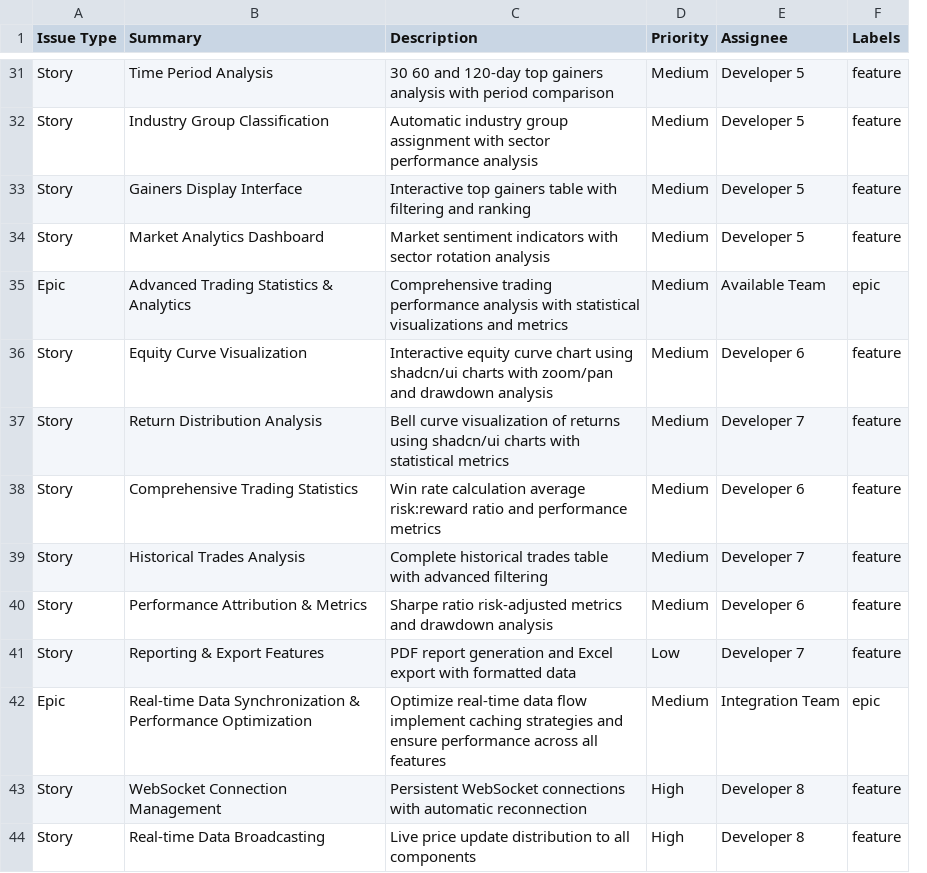
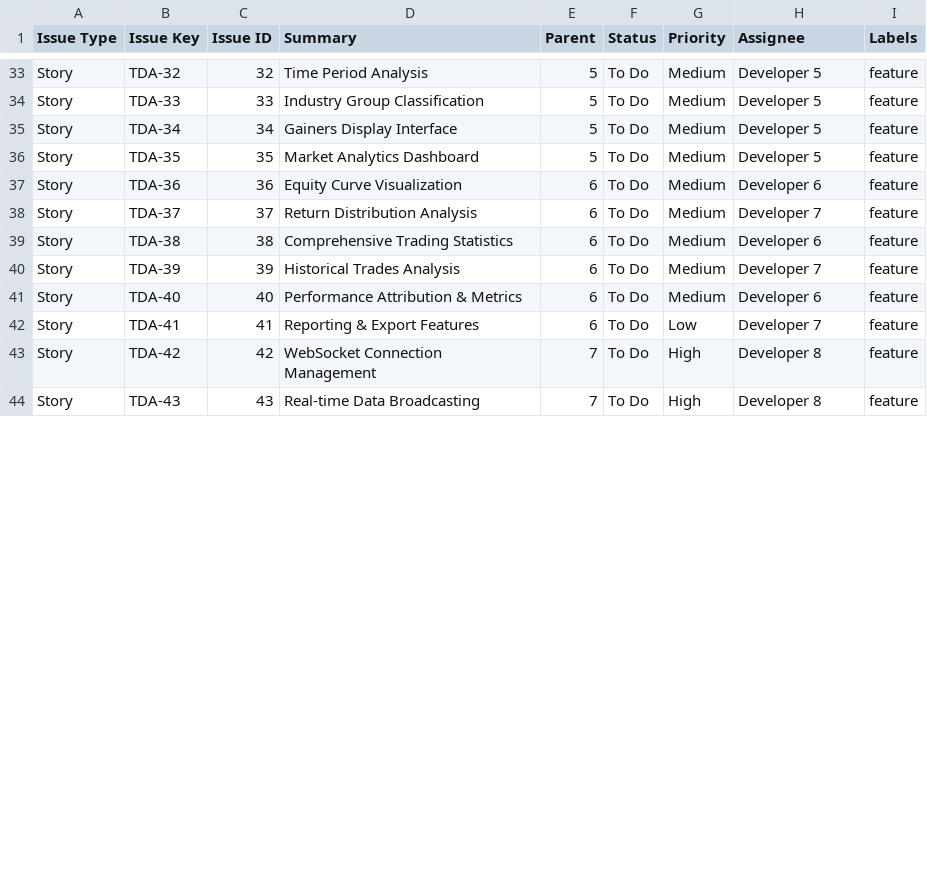
Before and after one commit to jovmlads/prp-starter, a CSV file: PRPs/trading-dashboard-jira-import.csv, drawn as a sheet; only a part is shown, gaps mark what is left out; removed rows and columns are numbered as before the commit, all else as after; the diff covers the shown part only; the diff names each change by its address in the sheet, - before the commit and + after, or states it on an @@ line.

Commit message:
added jira ready export file

```diff
--- a/PRPs/trading-dashboard-jira-import.csv
+++ b/PRPs/trading-dashboard-jira-import.csv
+column B (Issue Key), rows 33-44: TDA-32 | TDA-33 | TDA-34 | TDA-35 | TDA-36 | TDA-37 | TDA-38 | TDA-39 | TDA-40 | TDA-41 | TDA-42 | TDA-43
+column C (Issue ID), rows 33-44: 32 | 33 | 34 | 35 | 36 | 37 | 38 | 39 | 40 | 41 | 42 | 43
-column C (Description), rows 31-34: 30 60 and 120-day top gainers analysis with period comparison | Automatic industry group assignment with sector performance analysis | Interactive top gainers table with filtering and ranking | Market sentiment indicators with sector rotation analysis; rows 36-41: Interactive equity curve chart using shadcn/ui charts with zoom/pan and drawdown analysis | Bell curve visualization of returns using shadcn/ui charts with statistical metrics | Win rate calculation average risk:reward ratio and performance metrics | Complete historical trades table with advanced filtering | Sharpe ratio risk-adjusted metrics and drawdown analysis | PDF report generation and Excel export with formatted data; rows 43-44: Persistent WebSocket connections with automatic reconnection | Live price update distribution to all components
+column E (Parent), rows 33-44: 5 | 5 | 5 | 5 | 6 | 6 | 6 | 6 | 6 | 6 | 7 | 7
+column F (Status), rows 33-44: all To Do
@@ row 35 moved to row 7: Epic @@
@@ row 42 moved to row 8: Epic @@
```
Also changed, not shown: 4 moved rows elsewhere in this file, 3 other files.
